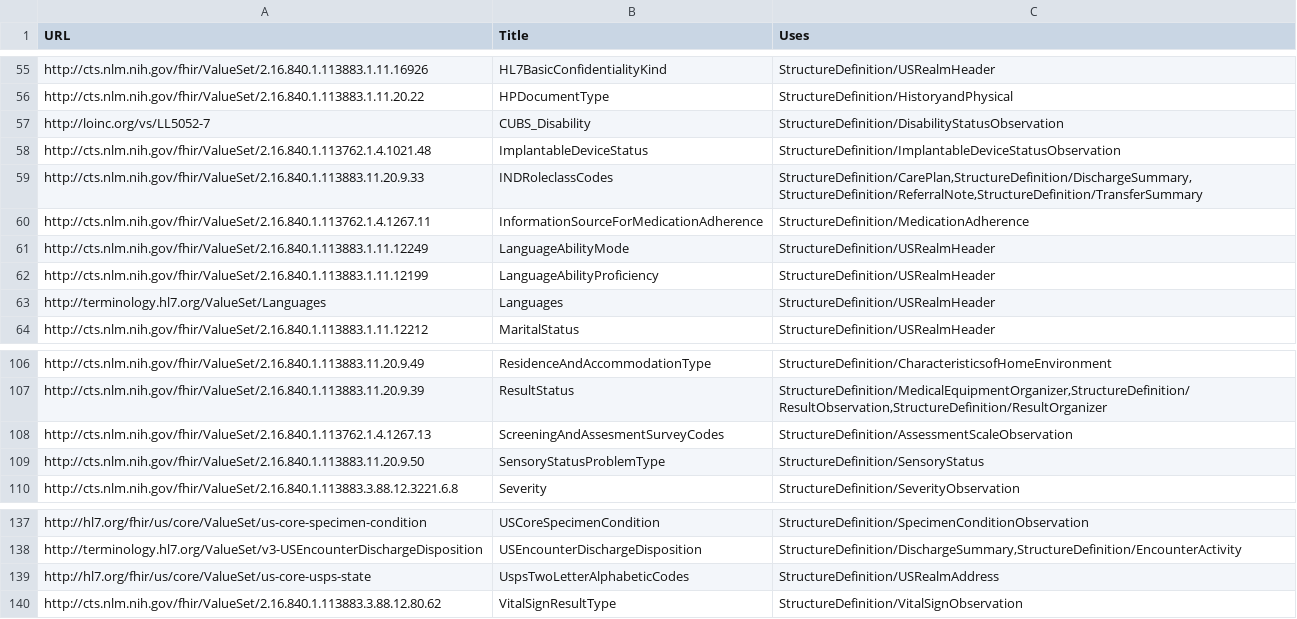
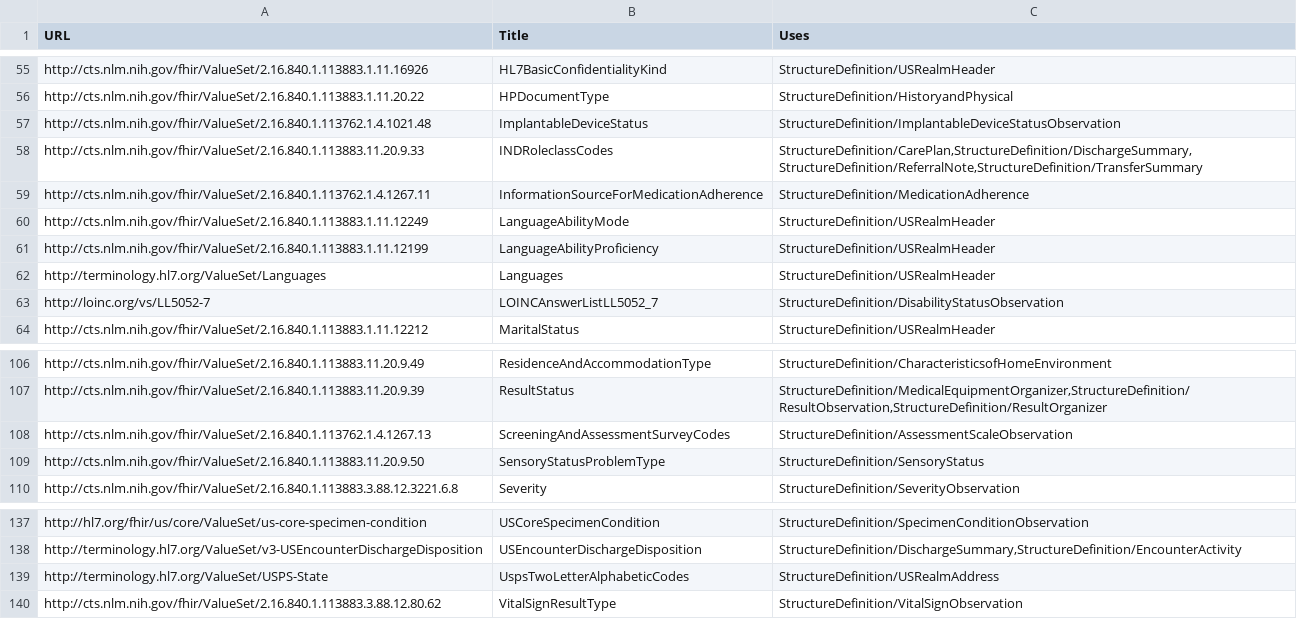
Before and after one commit to HL7/CDA-ccda, a CSV file: input/data/valueset-filtered.csv, drawn as a sheet; only a part is shown, gaps mark what is left out.

```diff
--- a/input/data/valueset-filtered.csv
+++ b/input/data/valueset-filtered.csv
@@ -56,3 +56,2 @@ http://cts.nlm.nih.gov/fhir/ValueSet/2.16.840.1.113883.1.11.16926,HL7BasicConfid
 http://cts.nlm.nih.gov/fhir/ValueSet/2.16.840.1.113883.1.11.20.22,HPDocumentType,"StructureDefinition/HistoryandPhysical"
-http://loinc.org/vs/LL5052-7,CUBS_Disability,"StructureDefinition/DisabilityStatusObservation"
 http://cts.nlm.nih.gov/fhir/ValueSet/2.16.840.1.113762.1.4.1021.48,ImplantableDeviceStatus,"StructureDefinition/ImplantableDeviceStatusObservation"
@@ -63,2 +62,3 @@ http://cts.nlm.nih.gov/fhir/ValueSet/2.16.840.1.113883.1.11.12199,LanguageAbilit
 http://terminology.hl7.org/ValueSet/Languages,Languages,"StructureDefinition/USRealmHeader"
+http://loinc.org/vs/LL5052-7,LOINCAnswerListLL5052_7,"StructureDefinition/DisabilityStatusObservation"
 http://cts.nlm.nih.gov/fhir/ValueSet/2.16.840.1.113883.1.11.12212,MaritalStatus,"StructureDefinition/USRealmHeader"
@@ -107,3 +107,3 @@ http://cts.nlm.nih.gov/fhir/ValueSet/2.16.840.1.113883.11.20.9.49,ResidenceAndAc
 http://cts.nlm.nih.gov/fhir/ValueSet/2.16.840.1.113883.11.20.9.39,ResultStatus,"StructureDefinition/MedicalEquipmentOrganizer,StructureDefinition/ResultObservation,StructureDefinition/ResultOrganizer"
-http://cts.nlm.nih.gov/fhir/ValueSet/2.16.840.1.113762.1.4.1267.13,ScreeningAndAssesmentSurveyCodes,"StructureDefinition/AssessmentScaleObservation"
+http://cts.nlm.nih.gov/fhir/ValueSet/2.16.840.1.113762.1.4.1267.13,ScreeningAndAssessmentSurveyCodes,"StructureDefinition/AssessmentScaleObservation"
 http://cts.nlm.nih.gov/fhir/ValueSet/2.16.840.1.113883.11.20.9.50,SensoryStatusProblemType,"StructureDefinition/SensoryStatus"
@@ -138,3 +138,3 @@ http://hl7.org/fhir/us/core/ValueSet/us-core-specimen-condition,USCoreSpecimenCo
 http://terminology.hl7.org/ValueSet/v3-USEncounterDischargeDisposition,USEncounterDischargeDisposition,"StructureDefinition/DischargeSummary,StructureDefinition/EncounterActivity"
-http://hl7.org/fhir/us/core/ValueSet/us-core-usps-state,UspsTwoLetterAlphabeticCodes,"StructureDefinition/USRealmAddress"
+http://terminology.hl7.org/ValueSet/USPS-State,UspsTwoLetterAlphabeticCodes,"StructureDefinition/USRealmAddress"
 http://cts.nlm.nih.gov/fhir/ValueSet/2.16.840.1.113883.3.88.12.80.62,VitalSignResultType,"StructureDefinition/VitalSignObservation"
```
Also changed, not shown: input/data/codesystem-filtered.csv, 7 other files.
